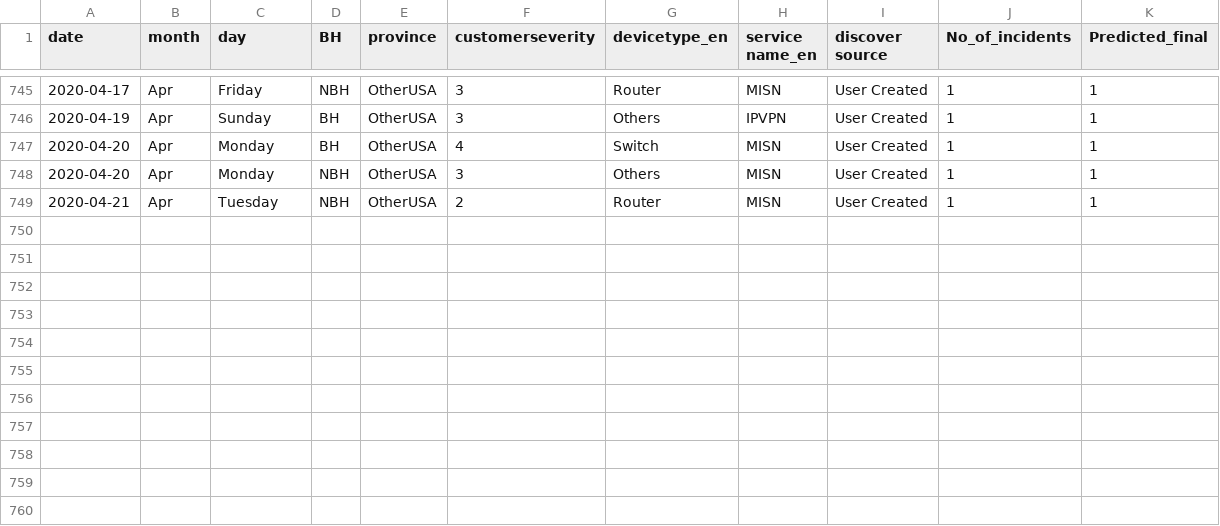
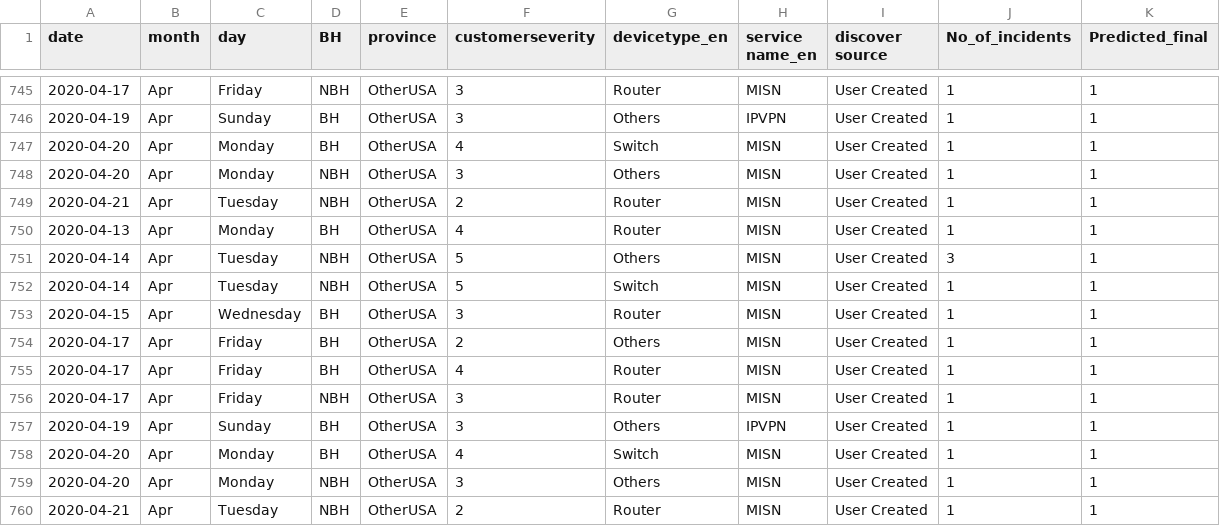
Before and after one commit to AnalyticsSolution/IncidentPredictionTraining, a CSV file: Output/validation_output.csv, drawn as a sheet; only a part is shown, gaps mark what is left out; the diff names each change by its address in the sheet, - before the commit and + after, or states it on an @@ line.

```diff
--- a/Output/validation_output.csv
+++ b/Output/validation_output.csv
+row 750: 2020-04-13 | Apr | Monday | BH | OtherUSA | 4 | Router | MISN | User Created | 1 | 1
+row 751: 2020-04-14 | Apr | Tuesday | NBH | OtherUSA | 5 | Others | MISN | User Created | 3 | 1
+row 752: 2020-04-14 | Apr | Tuesday | NBH | OtherUSA | 5 | Switch | MISN | User Created | 1 | 1
+row 753: 2020-04-15 | Apr | Wednesday | BH | OtherUSA | 3 | Router | MISN | User Created | 1 | 1
+row 754: 2020-04-17 | Apr | Friday | BH | OtherUSA | 2 | Others | MISN | User Created | 1 | 1
+row 755: 2020-04-17 | Apr | Friday | BH | OtherUSA | 4 | Router | MISN | User Created | 1 | 1
+row 756: 2020-04-17 | Apr | Friday | NBH | OtherUSA | 3 | Router | MISN | User Created | 1 | 1
+row 757: 2020-04-19 | Apr | Sunday | BH | OtherUSA | 3 | Others | IPVPN | User Created | 1 | 1
+row 758: 2020-04-20 | Apr | Monday | BH | OtherUSA | 4 | Switch | MISN | User Created | 1 | 1
+row 759: 2020-04-20 | Apr | Monday | NBH | OtherUSA | 3 | Others | MISN | User Created | 1 | 1
+row 760: 2020-04-21 | Apr | Tuesday | NBH | OtherUSA | 2 | Router | MISN | User Created | 1 | 1
```
Also changed, not shown: Output/prediction_model_metrics.csv, Output/prediction_output.csv, 2 other files.
